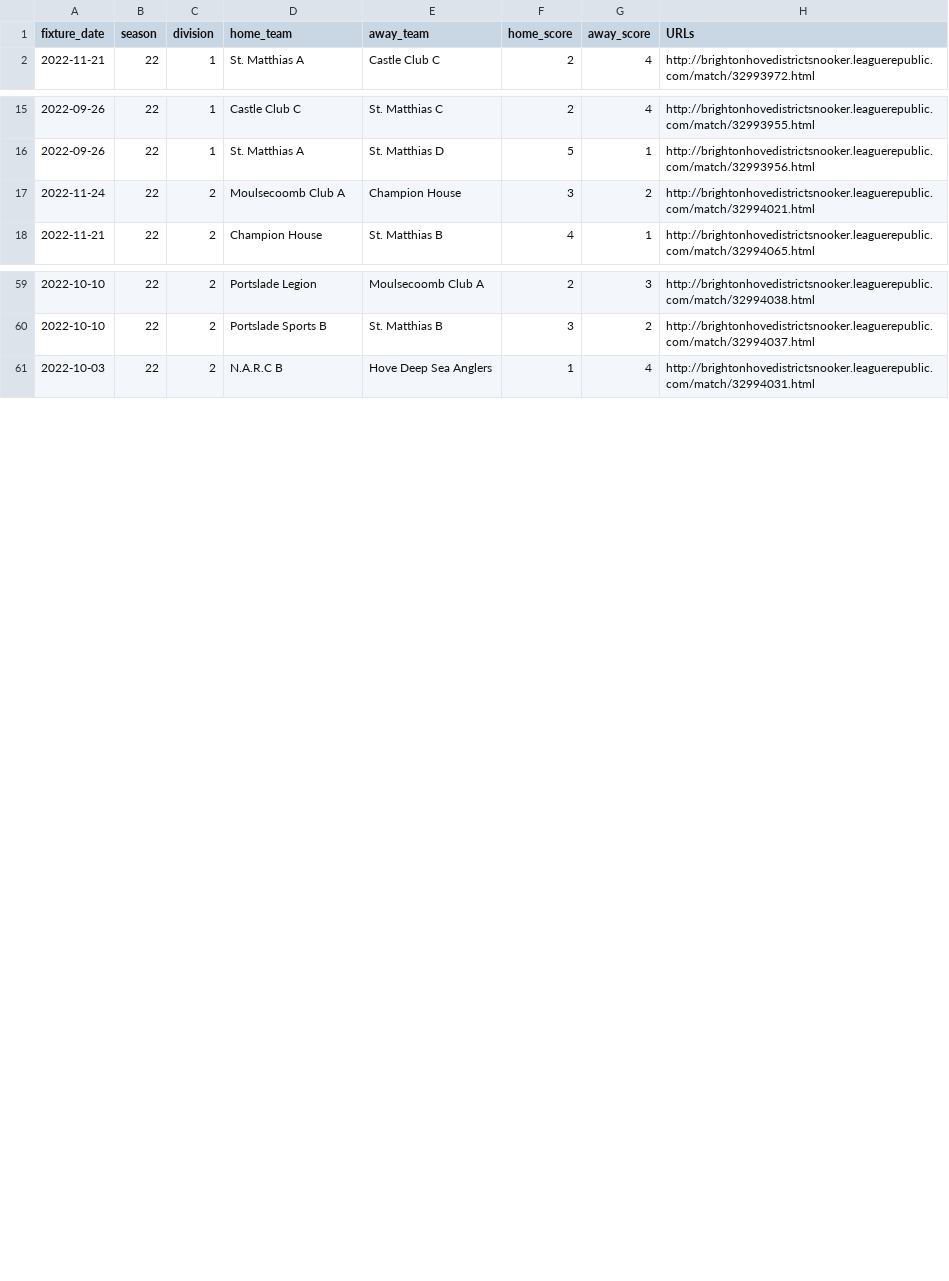
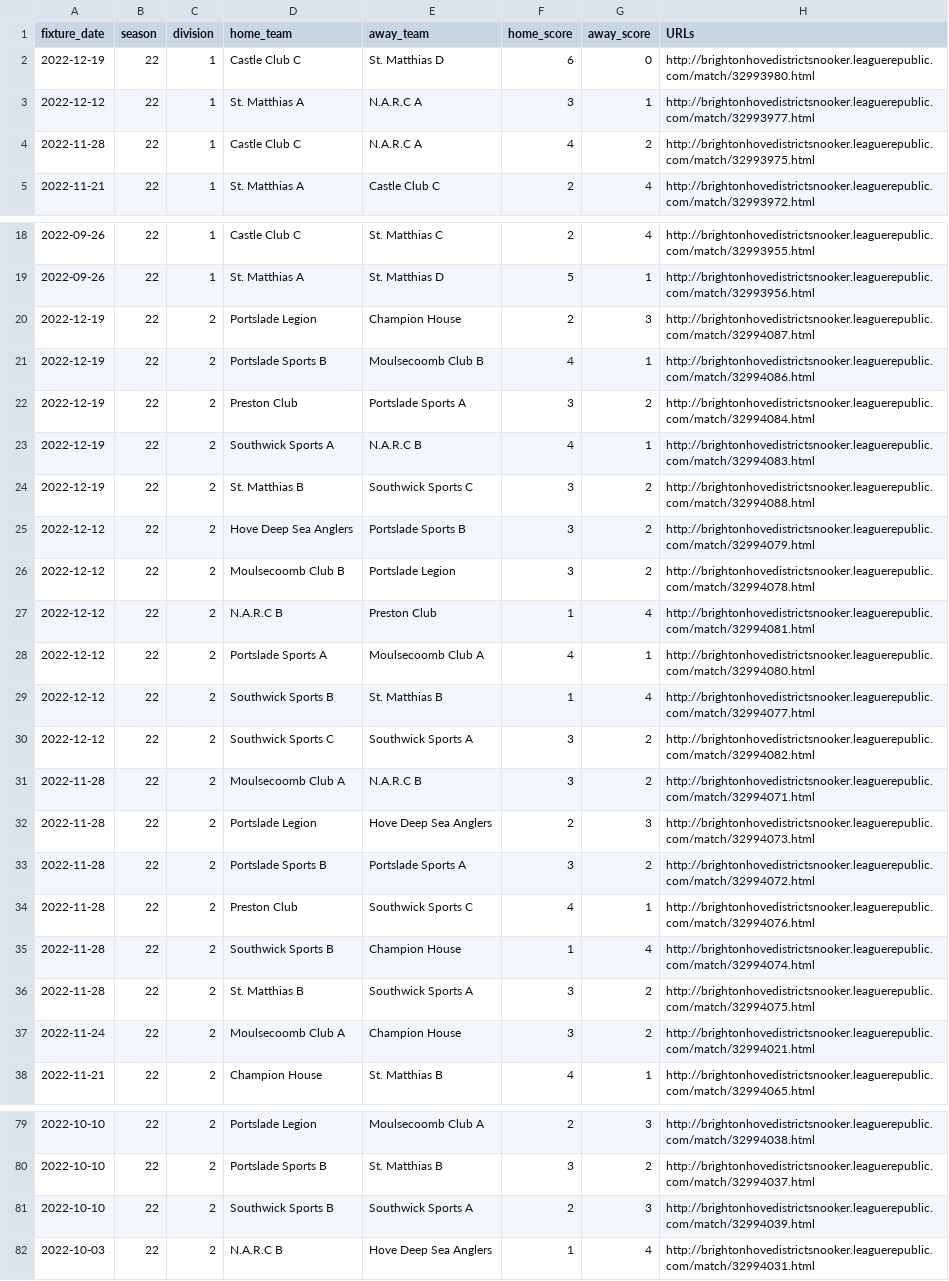
Before and after one commit to sheepworrier/bhdbsl, a CSV file: New-website-match-scores.csv, drawn as a sheet; only a part is shown, gaps mark what is left out; the diff names each change by its address in the sheet, - before the commit and + after, or states it on an @@ line.

```diff
--- a/New-website-match-scores.csv
+++ b/New-website-match-scores.csv
+row 2: 2022-12-19 | 22 | 1 | Castle Club C | St. Matthias D | 6 | 0 | http://brightonhovedistrictsnooker.leaguerepublic.com/match/32993980.html
+row 3: 2022-12-12 | 22 | 1 | St. Matthias A | N.A.R.C A | 3 | 1 | http://brightonhovedistrictsnooker.leaguerepublic.com/match/32993977.html
+row 4: 2022-11-28 | 22 | 1 | Castle Club C | N.A.R.C A | 4 | 2 | http://brightonhovedistrictsnooker.leaguerepublic.com/match/32993975.html
+row 20: 2022-12-19 | 22 | 2 | Portslade Legion | Champion House | 2 | 3 | http://brightonhovedistrictsnooker.leaguerepublic.com/match/32994087.html
+row 21: 2022-12-19 | 22 | 2 | Portslade Sports B | Moulsecoomb Club B | 4 | 1 | http://brightonhovedistrictsnooker.leaguerepublic.com/match/32994086.html
+row 22: 2022-12-19 | 22 | 2 | Preston Club | Portslade Sports A | 3 | 2 | http://brightonhovedistrictsnooker.leaguerepublic.com/match/32994084.html
+row 23: 2022-12-19 | 22 | 2 | Southwick Sports A | N.A.R.C B | 4 | 1 | http://brightonhovedistrictsnooker.leaguerepublic.com/match/32994083.html
+row 24: 2022-12-19 | 22 | 2 | St. Matthias B | Southwick Sports C | 3 | 2 | http://brightonhovedistrictsnooker.leaguerepublic.com/match/32994088.html
+row 25: 2022-12-12 | 22 | 2 | Hove Deep Sea Anglers | Portslade Sports B | 3 | 2 | http://brightonhovedistrictsnooker.leaguerepublic.com/match/32994079.html
+row 26: 2022-12-12 | 22 | 2 | Moulsecoomb Club B | Portslade Legion | 3 | 2 | http://brightonhovedistrictsnooker.leaguerepublic.com/match/32994078.html
+row 27: 2022-12-12 | 22 | 2 | N.A.R.C B | Preston Club | 1 | 4 | http://brightonhovedistrictsnooker.leaguerepublic.com/match/32994081.html
+row 28: 2022-12-12 | 22 | 2 | Portslade Sports A | Moulsecoomb Club A | 4 | 1 | http://brightonhovedistrictsnooker.leaguerepublic.com/match/32994080.html
+row 29: 2022-12-12 | 22 | 2 | Southwick Sports B | St. Matthias B | 1 | 4 | http://brightonhovedistrictsnooker.leaguerepublic.com/match/32994077.html
+row 30: 2022-12-12 | 22 | 2 | Southwick Sports C | Southwick Sports A | 3 | 2 | http://brightonhovedistrictsnooker.leaguerepublic.com/match/32994082.html
+row 31: 2022-11-28 | 22 | 2 | Moulsecoomb Club A | N.A.R.C B | 3 | 2 | http://brightonhovedistrictsnooker.leaguerepublic.com/match/32994071.html
+row 32: 2022-11-28 | 22 | 2 | Portslade Legion | Hove Deep Sea Anglers | 2 | 3 | http://brightonhovedistrictsnooker.leaguerepublic.com/match/32994073.html
+row 33: 2022-11-28 | 22 | 2 | Portslade Sports B | Portslade Sports A | 3 | 2 | http://brightonhovedistrictsnooker.leaguerepublic.com/match/32994072.html
+row 34: 2022-11-28 | 22 | 2 | Preston Club | Southwick Sports C | 4 | 1 | http://brightonhovedistrictsnooker.leaguerepublic.com/match/32994076.html
+row 35: 2022-11-28 | 22 | 2 | Southwick Sports B | Champion House | 1 | 4 | http://brightonhovedistrictsnooker.leaguerepublic.com/match/32994074.html
+row 36: 2022-11-28 | 22 | 2 | St. Matthias B | Southwick Sports A | 3 | 2 | http://brightonhovedistrictsnooker.leaguerepublic.com/match/32994075.html
+row 81: 2022-10-10 | 22 | 2 | Southwick Sports B | Southwick Sports A | 2 | 3 | http://brightonhovedistrictsnooker.leaguerepublic.com/match/32994039.html
```
Also changed, not shown: Billiards-breaks.csv, Billiards-frame-scores.csv, 3 other files.
